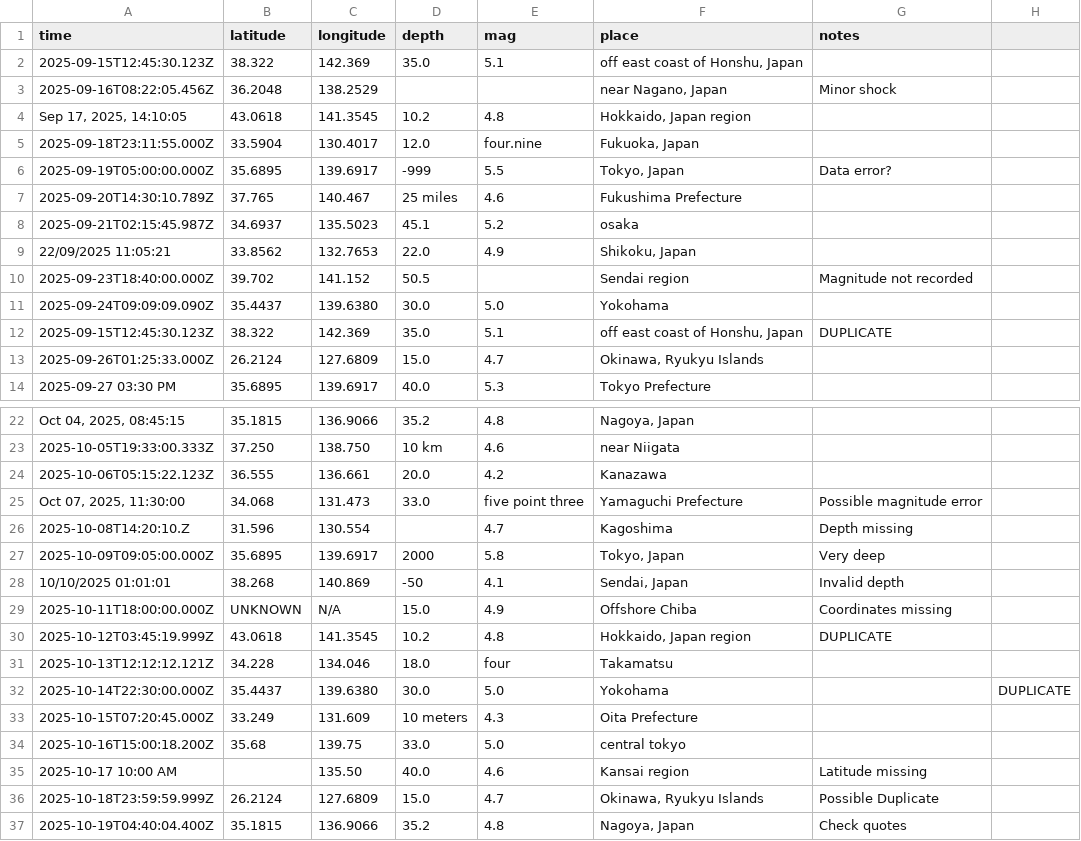
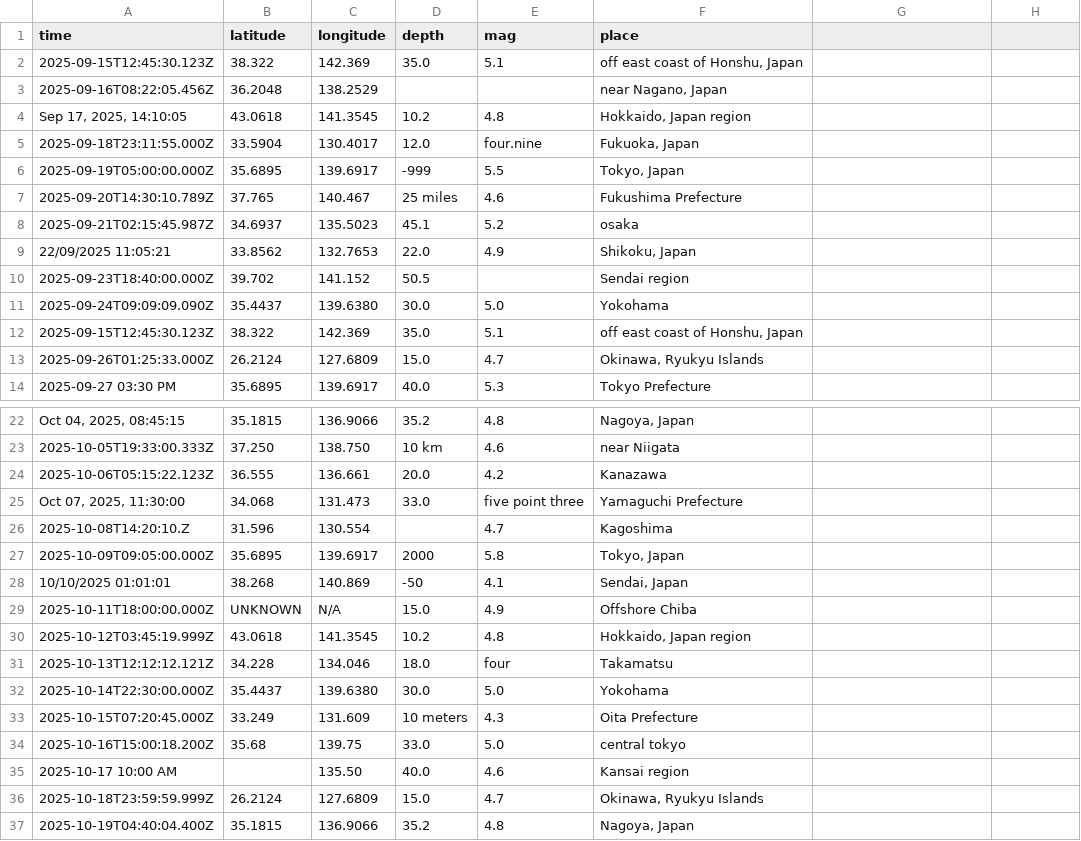
Before and after one commit to pouryaamarloo/Earthquake-analysis-in-Japan, a CSV file: japan_messy_earthquakes.csv, drawn as a sheet; only a part is shown, gaps mark what is left out; the diff names each change by its address in the sheet, - before the commit and + after, or states it on an @@ line.

Commit message:
notes

```diff
--- a/japan_messy_earthquakes.csv
+++ b/japan_messy_earthquakes.csv
-G1: notes
+G1: (empty)
-G3: Minor shock
+G3: (empty)
-G6: Data error?
+G6: (empty)
-G10: Magnitude not recorded
+G10: (empty)
-G12: DUPLICATE
+G12: (empty)
-G25: Possible magnitude error
+G25: (empty)
-G26: Depth missing
+G26: (empty)
-G27: Very deep
+G27: (empty)
-G28: Invalid depth
+G28: (empty)
-G29: Coordinates missing
+G29: (empty)
-G30: DUPLICATE
+G30: (empty)
-H32: DUPLICATE
+H32: (empty)
-G35: Latitude missing
+G35: (empty)
-G36: Possible Duplicate
+G36: (empty)
-G37: Check quotes
+G37: (empty)
```
